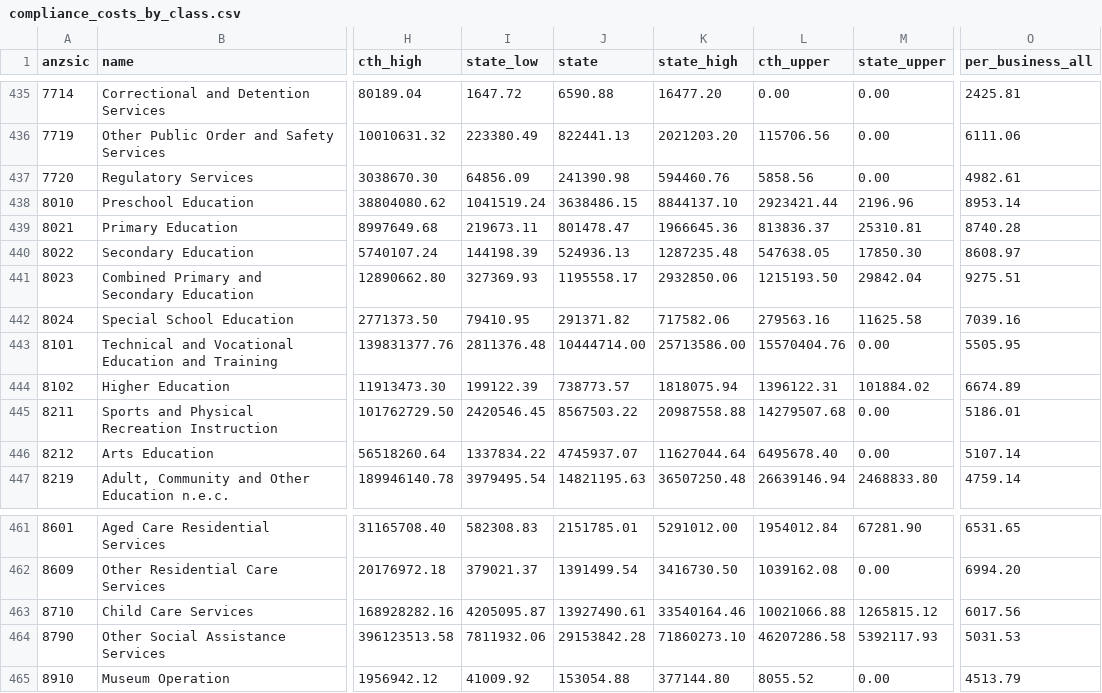
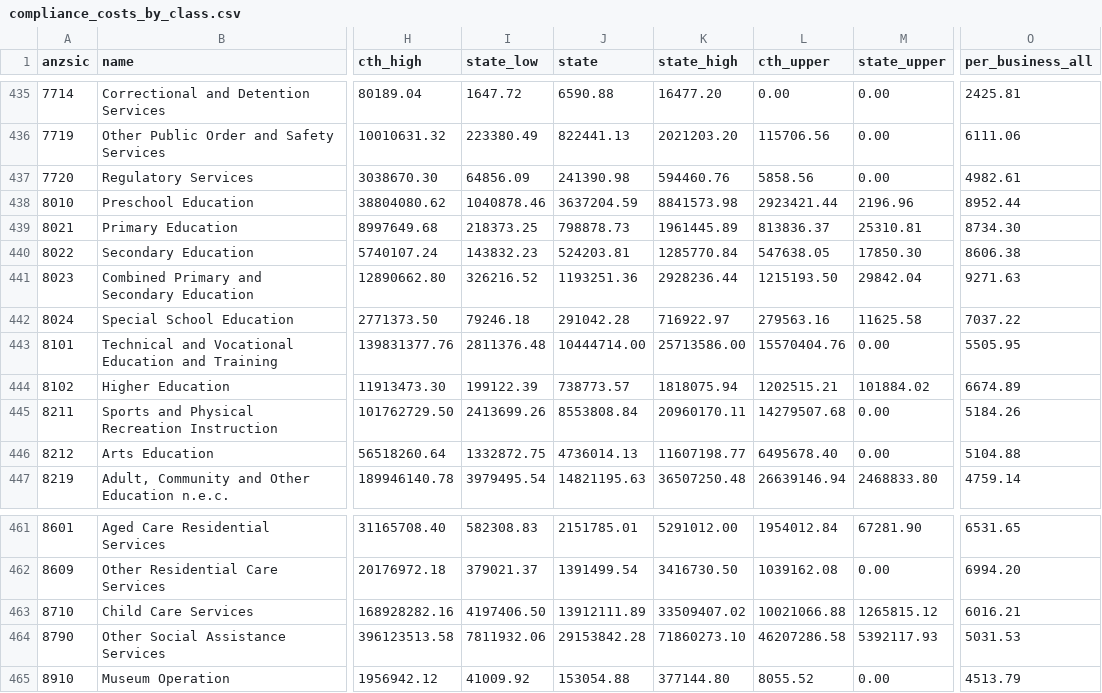
Before and after one commit to jabthebeer/Competition-in-Australia-analysis, a CSV file: data/processed/legislation/compliance_costs_by_class.csv, drawn as a sheet; only a part is shown, gaps mark what is left out; the diff covers the shown part only; the diff names each change by its address in the sheet, - before the commit and + after, or states it on an @@ line.

```diff
--- a/data/processed/legislation/compliance_costs_by_class.csv
+++ b/data/processed/legislation/compliance_costs_by_class.csv
-I438 (state_low): 1041519.24
+I438 (state_low): 1040878.46
-J438 (state): 3638486.15
+J438 (state): 3637204.59
-K438 (state_high): 8844137.10
+K438 (state_high): 8841573.98
-O438 (per_business_all): 8953.14
+O438 (per_business_all): 8952.44
-I439 (state_low): 219673.11
+I439 (state_low): 218373.25
-J439 (state): 801478.47
+J439 (state): 798878.73
-K439 (state_high): 1966645.36
+K439 (state_high): 1961445.89
-O439 (per_business_all): 8740.28
+O439 (per_business_all): 8734.30
-I440 (state_low): 144198.39
+I440 (state_low): 143832.23
-J440 (state): 524936.13
+J440 (state): 524203.81
-K440 (state_high): 1287235.48
+K440 (state_high): 1285770.84
-O440 (per_business_all): 8608.97
+O440 (per_business_all): 8606.38
-I441 (state_low): 327369.93
+I441 (state_low): 326216.52
-J441 (state): 1195558.17
+J441 (state): 1193251.36
-K441 (state_high): 2932850.06
+K441 (state_high): 2928236.44
-O441 (per_business_all): 9275.51
+O441 (per_business_all): 9271.63
-I442 (state_low): 79410.95
+I442 (state_low): 79246.18
-J442 (state): 291371.82
+J442 (state): 291042.28
-K442 (state_high): 717582.06
+K442 (state_high): 716922.97
-O442 (per_business_all): 7039.16
+O442 (per_business_all): 7037.22
-L444 (cth_upper): 1396122.31
+L444 (cth_upper): 1202515.21
-I445 (state_low): 2420546.45
+I445 (state_low): 2413699.26
-J445 (state): 8567503.22
+J445 (state): 8553808.84
-K445 (state_high): 20987558.88
+K445 (state_high): 20960170.11
-O445 (per_business_all): 5186.01
+O445 (per_business_all): 5184.26
-I446 (state_low): 1337834.22
+I446 (state_low): 1332872.75
-J446 (state): 4745937.07
+J446 (state): 4736014.13
-K446 (state_high): 11627044.64
+K446 (state_high): 11607198.77
-O446 (per_business_all): 5107.14
+O446 (per_business_all): 5104.88
-I463 (state_low): 4205095.87
+I463 (state_low): 4197406.50
-J463 (state): 13927490.61
+J463 (state): 13912111.89
-K463 (state_high): 33540164.46
+K463 (state_high): 33509407.02
-O463 (per_business_all): 6017.56
+O463 (per_business_all): 6016.21
```
Also changed, not shown: 34 edited cells elsewhere in this file, data/processed/legislation/compliance_costs.csv, 7 other files.
